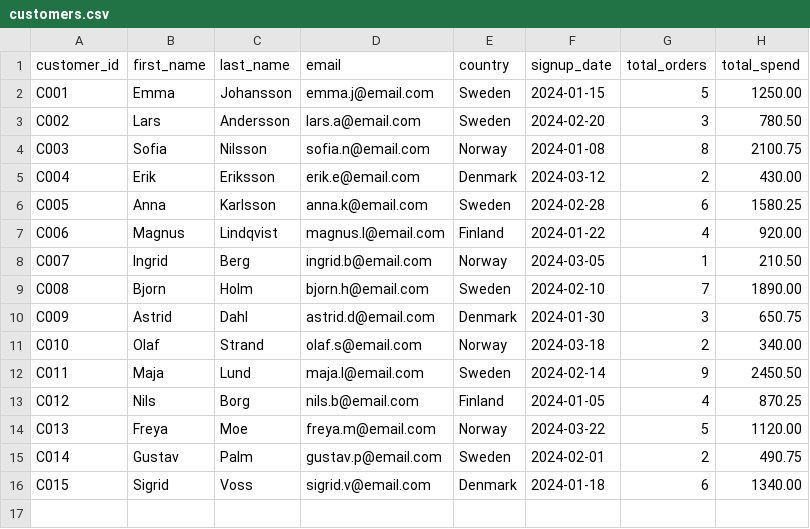
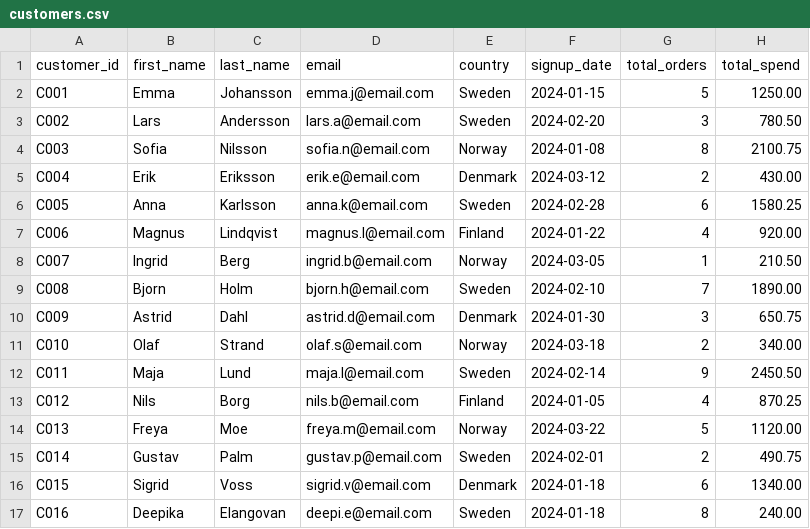
Before and after one commit to DEEPIKA2898/data-pipelines, a CSV file: bundles/customer-etl/data/customers.csv, drawn as a sheet.

Commit message:
added row in customer.csv

```diff
--- a/bundles/customer-etl/data/customers.csv
+++ b/bundles/customer-etl/data/customers.csv
@@ -16 +16,2 @@ C014,Gustav,Palm,gustav.p@email.com,Sweden,2024-02-01,2,490.75
 C015,Sigrid,Voss,sigrid.v@email.com,Denmark,2024-01-18,6,1340.00
+C016,Deepika,Elangovan,deepi.e@email.com,Sweden,2024-01-18,8,240.00
```
